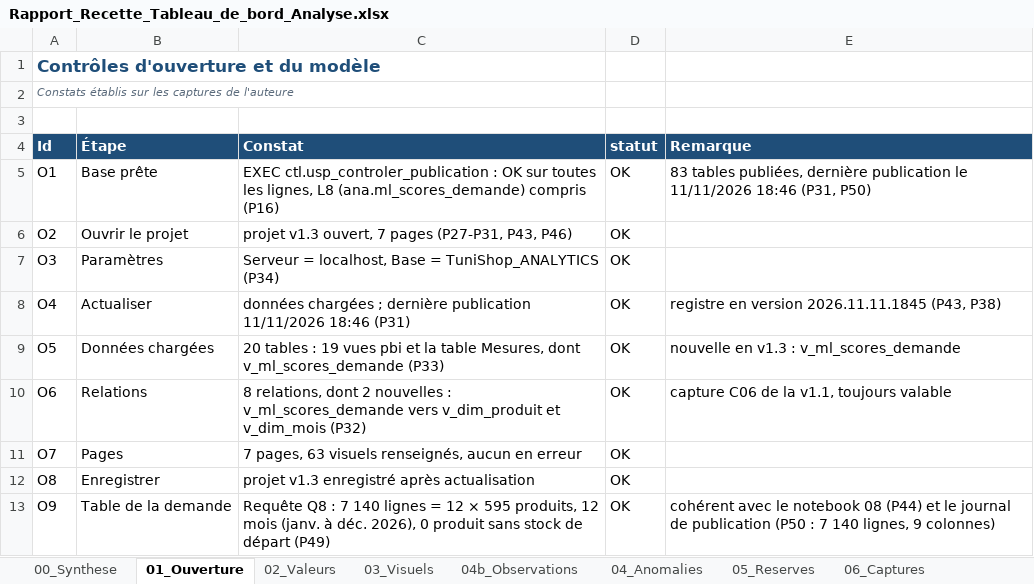
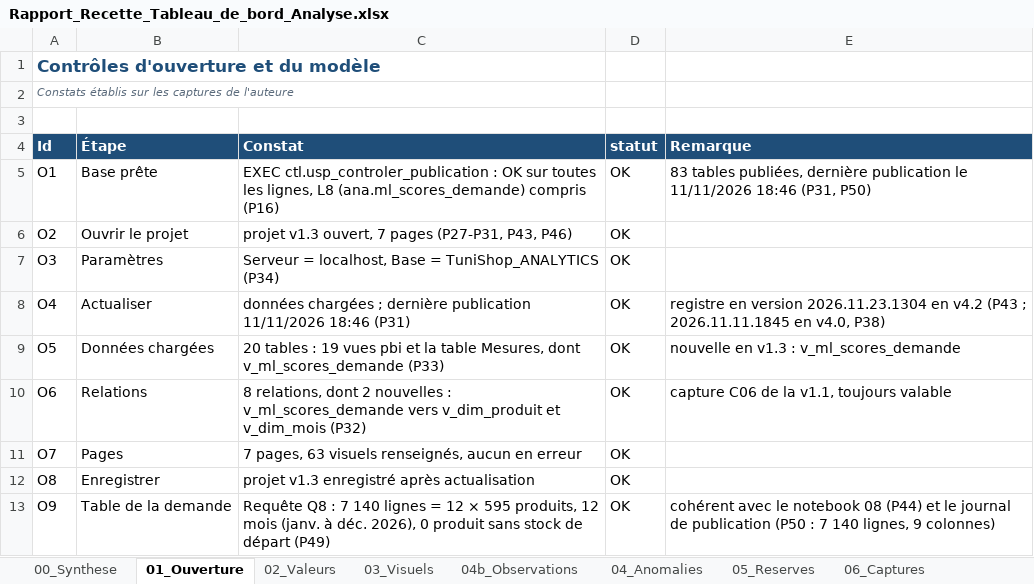
Before and after one commit to sarraabdeljaouad-ui/tunishop-projet-data-bi, an Excel workbook: 06_analyses_ml/04_Livrables/Tableaux_de_bord/Rapport_Recette_Tableau_de_bord_Analyse.xlsx, sheet 01_Ouverture, drawn as a sheet; values as stored, in another font and other column widths than the file's, no borders; charts and pictures and conditional formats not drawn; the diff names each change by its address in the sheet, - before the commit and + after, or states it on an @@ line.

```diff
--- a/06_analyses_ml/04_Livrables/Tableaux_de_bord/Rapport_Recette_Tableau_de_bord_Analyse.xlsx (sheet 01_Ouverture)
+++ b/06_analyses_ml/04_Livrables/Tableaux_de_bord/Rapport_Recette_Tableau_de_bord_Analyse.xlsx (sheet 01_Ouverture)
-E8 (Remarque): …en version 2026.11.11.1845 (P43, P38)
+E8 (Remarque): …en version 2026.11.23.1304 en v4.2 (P43 ; 2026.11.11.1845 en v4.0, P38)
```
Also changed, not shown: sheet 00_Synthese, sheet 04b_Observations, sheet 02_Valeurs, sheet 05_Reserves, sheet 03_Visuels, sheet 06_Captures, charts or pictures, 06_analyses_ml/04_Livrables/Tableaux_de_bord/Recette_Tableau_de_bord_Analyse.xlsx, 28 other files.
